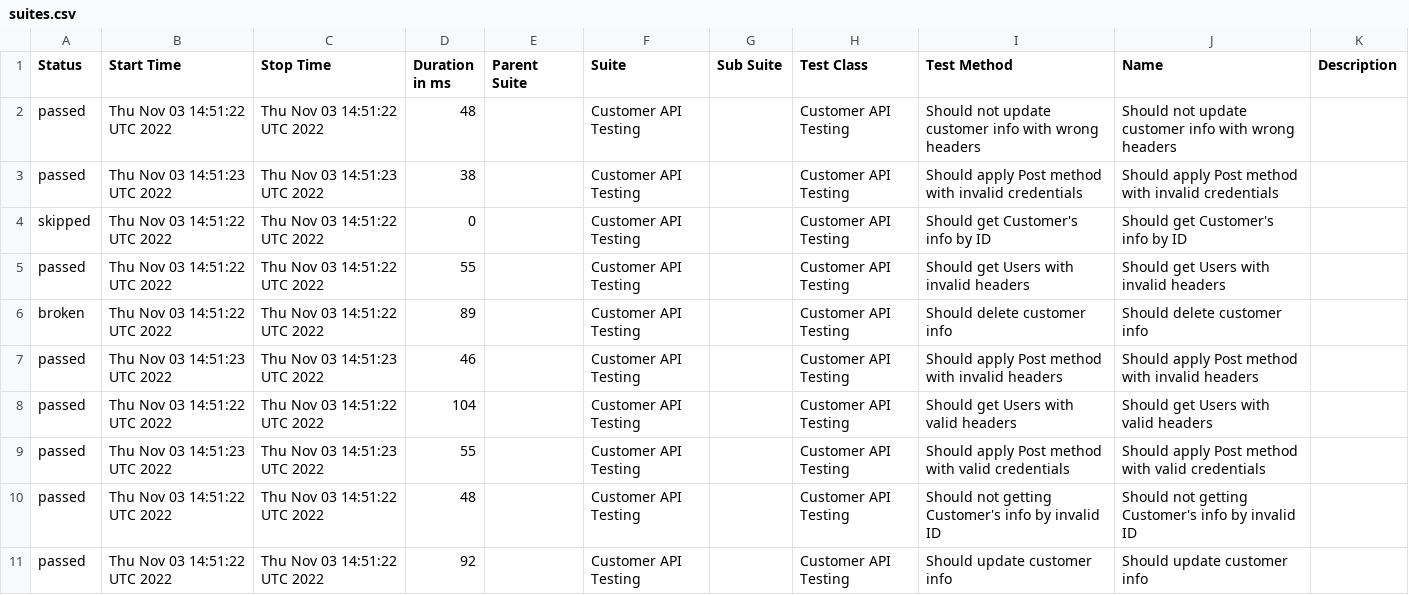
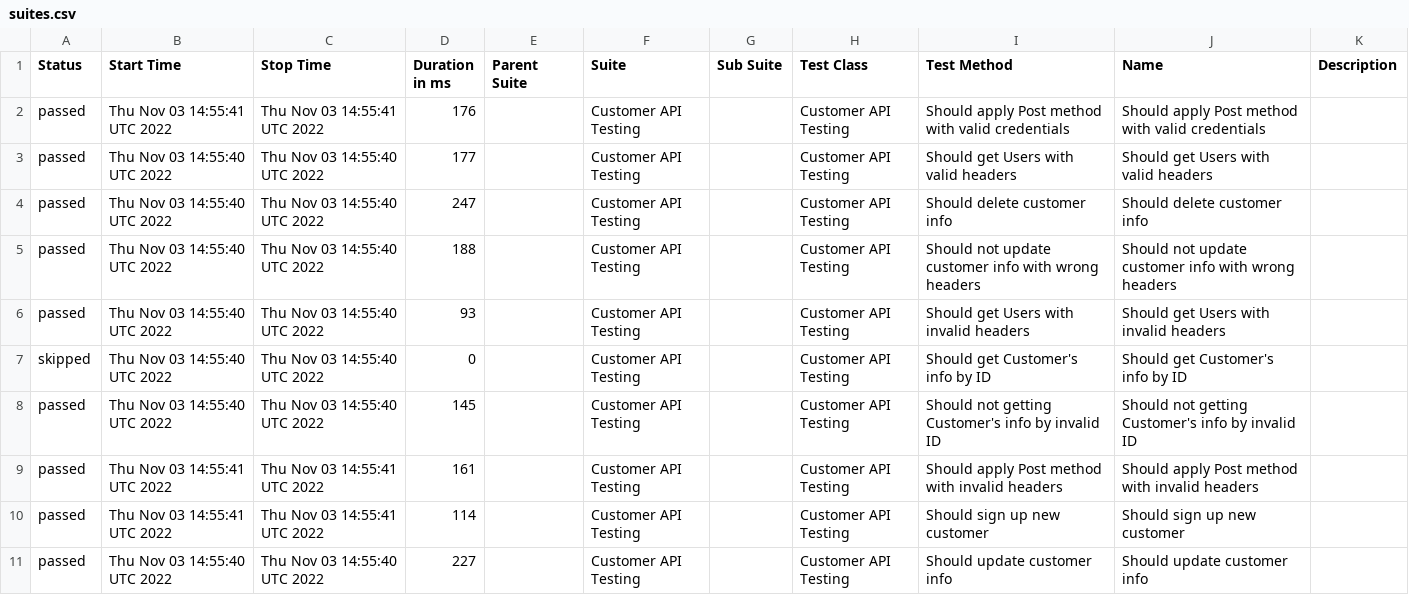
Before and after one commit to txt2021/API_Testing_WebdriverIO, a CSV file: data/suites.csv, drawn as a sheet; only a part is shown; the diff covers the shown part only.

Commit message:
Update from https://github.com/txt2021/API_Testing_WebdriverIO/commit/b2e0b3f2d5650bf3fb0dc15a3ecfd949e49a9575

```diff
--- a/data/suites.csv
+++ b/data/suites.csv
@@ -1,11 +1,11 @@
 "Status","Start Time","Stop Time","Duration in ms","Parent Suite","Suite","Sub Suite","Test Class","Test Method","Name","Description"
-"passed","Thu Nov 03 14:51:22 UTC 2022","Thu Nov 03 14:51:22 UTC 2022","48","","Customer API Testing","","Customer API Testing","Should not update customer info with wrong headers","Should not update customer info with wrong headers",""
-"passed","Thu Nov 03 14:51:23 UTC 2022","Thu Nov 03 14:51:23 UTC 2022","38","","Customer API Testing","","Customer API Testing","Should apply Post method with invalid credentials","Should apply Post method with invalid credentials",""
-"skipped","Thu Nov 03 14:51:22 UTC 2022","Thu Nov 03 14:51:22 UTC 2022","0","","Customer API Testing","","Customer API Testing","Should get Customer's info by ID","Should get Customer's info by ID",""
-"passed","Thu Nov 03 14:51:22 UTC 2022","Thu Nov 03 14:51:22 UTC 2022","55","","Customer API Testing","","Customer API Testing","Should get Users with invalid headers","Should get Users with invalid headers",""
-"broken","Thu Nov 03 14:51:22 UTC 2022","Thu Nov 03 14:51:22 UTC 2022","89","","Customer API Testing","","Customer API Testing","Should delete customer info","Should delete customer info",""
-"passed","Thu Nov 03 14:51:23 UTC 2022","Thu Nov 03 14:51:23 UTC 2022","46","","Customer API Testing","","Customer API Testing","Should apply Post method with invalid headers","Should apply Post method with invalid headers",""
-"passed","Thu Nov 03 14:51:22 UTC 2022","Thu Nov 03 14:51:22 UTC 2022","104","","Customer API Testing","","Customer API Testing","Should get Users with valid headers","Should get Users with valid headers",""
-"passed","Thu Nov 03 14:51:23 UTC 2022","Thu Nov 03 14:51:23 UTC 2022","55","","Customer API Testing","","Customer API Testing","Should apply Post method with valid credentials","Should apply Post method with valid credentials",""
-"passed","Thu Nov 03 14:51:22 UTC 2022","Thu Nov 03 14:51:22 UTC 2022","48","","Customer API Testing","","Customer API Testing","Should not getting Customer's info by invalid ID","Should not getting Customer's info by invalid ID",""
-"passed","Thu Nov 03 14:51:22 UTC 2022","Thu Nov 03 14:51:22 UTC 2022","92","","Customer API Testing","","Customer API Testing","Should update customer info","Should update customer info",""
+"passed","Thu Nov 03 14:55:41 UTC 2022","Thu Nov 03 14:55:41 UTC 2022","176","","Customer API Testing","","Customer API Testing","Should apply Post method with valid credentials","Should apply Post method with valid credentials",""
+"passed","Thu Nov 03 14:55:40 UTC 2022","Thu Nov 03 14:55:40 UTC 2022","177","","Customer API Testing","","Customer API Testing","Should get Users with valid headers","Should get Users with valid headers",""
+"passed","Thu Nov 03 14:55:40 UTC 2022","Thu Nov 03 14:55:40 UTC 2022","247","","Customer API Testing","","Customer API Testing","Should delete customer info","Should delete customer info",""
+"passed","Thu Nov 03 14:55:40 UTC 2022","Thu Nov 03 14:55:40 UTC 2022","188","","Customer API Testing","","Customer API Testing","Should not update customer info with wrong headers","Should not update customer info with wrong headers",""
+"passed","Thu Nov 03 14:55:40 UTC 2022","Thu Nov 03 14:55:40 UTC 2022","93","","Customer API Testing","","Customer API Testing","Should get Users with invalid headers","Should get Users with invalid headers",""
+"skipped","Thu Nov 03 14:55:40 UTC 2022","Thu Nov 03 14:55:40 UTC 2022","0","","Customer API Testing","","Customer API Testing","Should get Customer's info by ID","Should get Customer's info by ID",""
+"passed","Thu Nov 03 14:55:40 UTC 2022","Thu Nov 03 14:55:40 UTC 2022","145","","Customer API Testing","","Customer API Testing","Should not getting Customer's info by invalid ID","Should not getting Customer's info by invalid ID",""
+"passed","Thu Nov 03 14:55:41 UTC 2022","Thu Nov 03 14:55:41 UTC 2022","161","","Customer API Testing","","Customer API Testing","Should apply Post method with invalid headers","Should apply Post method with invalid headers",""
+"passed","Thu Nov 03 14:55:41 UTC 2022","Thu Nov 03 14:55:41 UTC 2022","114","","Customer API Testing","","Customer API Testing","Should sign up new customer","Should sign up new customer",""
+"passed","Thu Nov 03 14:55:40 UTC 2022","Thu Nov 03 14:55:40 UTC 2022","227","","Customer API Testing","","Customer API Testing","Should update customer info","Should update customer info",""
```
Also changed, not shown: 9 edited cells elsewhere in this file, 38 other files.
